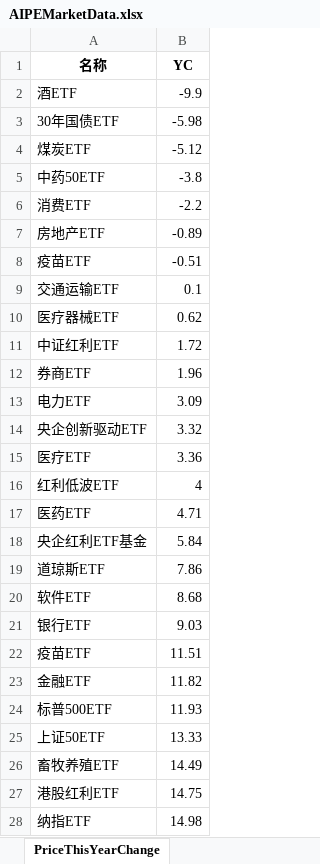
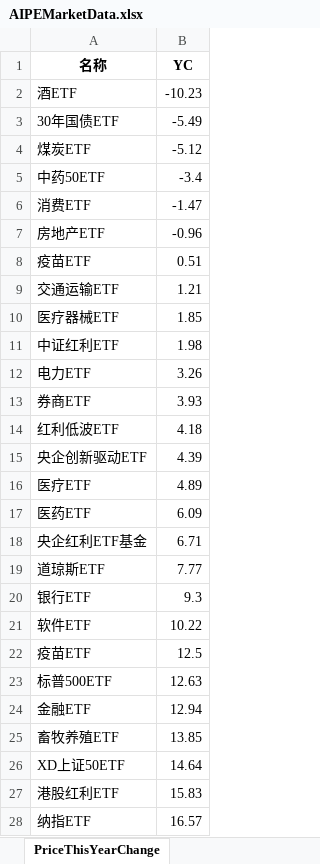
Before and after one commit to digital-era/AIPEMarketDashboard, an Excel workbook: AIPEMarketData.xlsx, sheet PriceThisYearChange, drawn as a sheet; only a part is shown; values as stored, in another font and other column widths than the file's, no borders; removed rows and columns are numbered as before the commit, all else as after; the diff covers the shown part only; the diff names each change by its address in the sheet, - before the commit and + after, or states it on an @@ line.

```diff
--- a/AIPEMarketData.xlsx (sheet PriceThisYearChange)
+++ b/AIPEMarketData.xlsx (sheet PriceThisYearChange)
-B2 (YC): -9.9
+B2 (YC): -10.23
-B3 (YC): -5.98
+B3 (YC): -5.49
-B5 (YC): -3.8
+B5 (YC): -3.4
-B6 (YC): -2.2
+B6 (YC): -1.47
-B7 (YC): -0.89
+B7 (YC): -0.96
-B8 (YC): -0.51
+B8 (YC): 0.51
-B9 (YC): 0.1
+B9 (YC): 1.21
-B10 (YC): 0.62
+B10 (YC): 1.85
-B11 (YC): 1.72
+B11 (YC): 1.98
-row 12: 券商ETF | 1.96
-B12 (YC): 3.09
+B12 (YC): 3.26
+row 13: 券商ETF | 3.93
+row 14: 红利低波ETF | 4.18
-B15 (YC): 3.32
+B15 (YC): 4.39
-B16 (YC): 3.36
+B16 (YC): 4.89
-row 16: 红利低波ETF | 4
-B17 (YC): 4.71
+B17 (YC): 6.09
-B18 (YC): 5.84
+B18 (YC): 6.71
-B19 (YC): 7.86
+B19 (YC): 7.77
-row 20: 软件ETF | 8.68
-B20 (YC): 9.03
+B20 (YC): 9.3
+row 21: 软件ETF | 10.22
-B22 (YC): 11.51
+B22 (YC): 12.5
-row 23: 金融ETF | 11.82
-B23 (YC): 11.93
+B23 (YC): 12.63
-row 25: 上证50ETF | 13.33
+row 24: 金融ETF | 12.94
-B25 (YC): 14.49
+B25 (YC): 13.85
+row 26: XD上证50ETF | 14.64
-B27 (YC): 14.75
+B27 (YC): 15.83
-B28 (YC): 14.98
+B28 (YC): 16.57
```
Also changed, not shown: 10 added rows, 10 removed rows and 25 edited cells elsewhere in this sheet, sheet DistributeHotIndustry, sheet TopStockIn5DaysMainFund, sheet PriceChangeFrom2021, sheet ShareChangeFrom2021, sheet TopStockInTopPotScore, sheet ShareThisYearChange, 7 more sheets, 1 other file.
